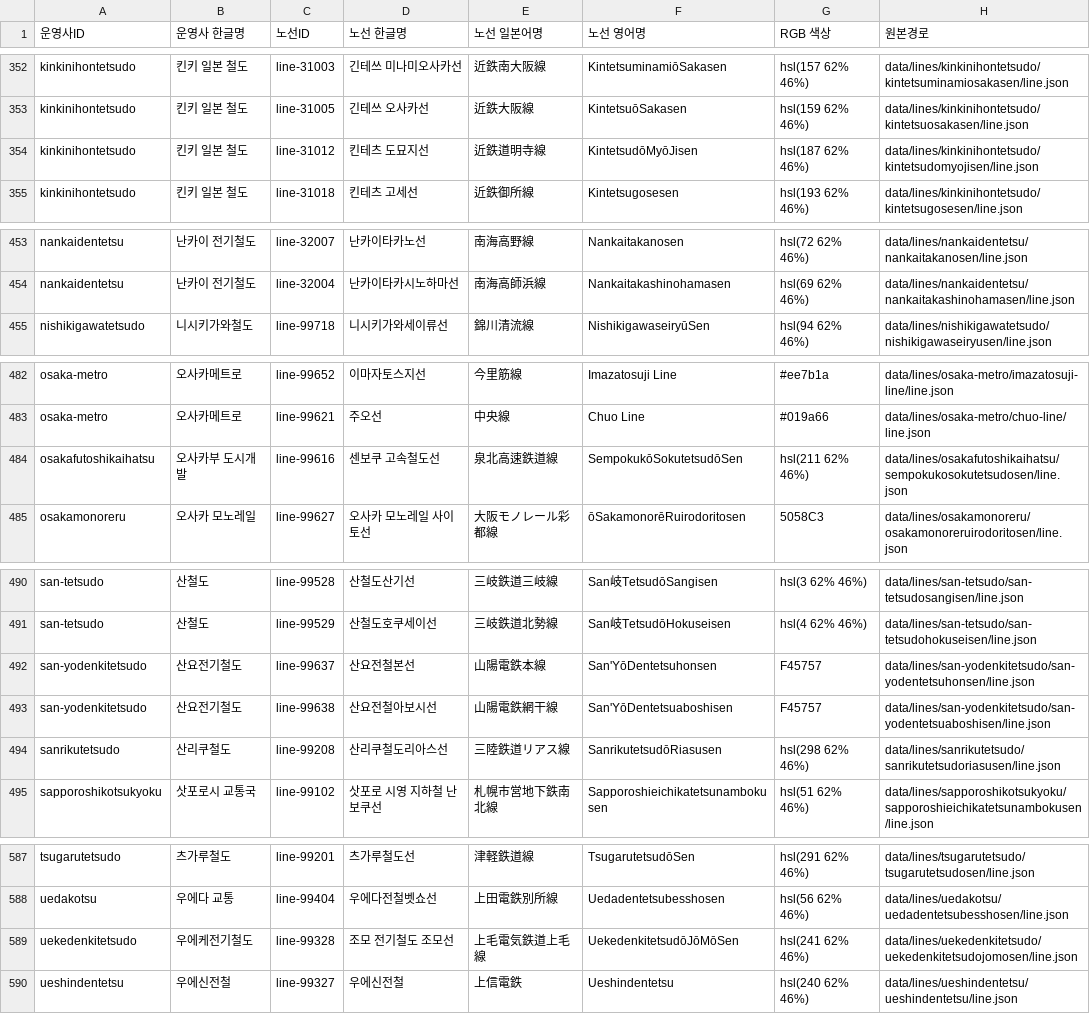
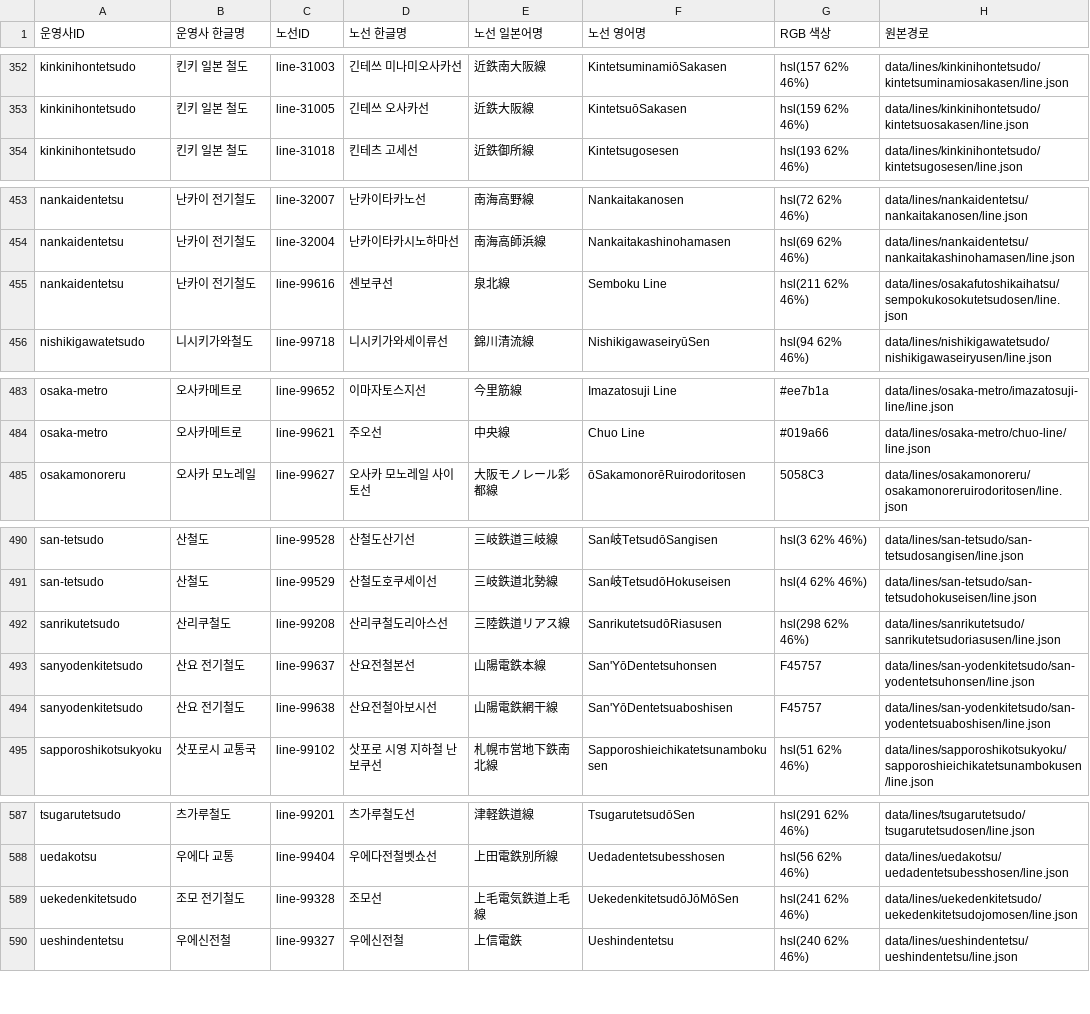
Before and after one commit to s3h0726/SUBTYPE, a CSV file: reports/korean-names/lines.csv, drawn as a sheet; only a part is shown, gaps mark what is left out; removed rows and columns are numbered as before the commit, all else as after; the diff names each change by its address in the sheet, - before the commit and + after, or states it on an @@ line.

```diff
--- a/reports/korean-names/lines.csv
+++ b/reports/korean-names/lines.csv
@@ row 354 moved to row 360: kinkinihontetsudo @@
+row 455: nankaidentetsu | 난카이 전기철도 | line-99616 | 센보쿠선 | 泉北線 | Semboku Line | hsl(211 62% 46%) | data/lines/osakafutoshikaihatsu/sempokukosokutetsudosen/line.json
-row 484: osakafutoshikaihatsu | 오사카부 도시개발 | line-99616 | 센보쿠 고속철도선 | 泉北高速鉄道線 | SempokukōSokutetsudōSen | hsl(211 62% 46%) | data/lines/osakafutoshikaihatsu/sempokukosokutetsudosen/line.json
-row 492: san-yodenkitetsudo | 산요전기철도 | line-99637 | 산요전철본선 | 山陽電鉄本線 | San'YōDentetsuhonsen | F45757 | data/lines/san-yodenkitetsudo/san-yodentetsuhonsen/line.json
-row 493: san-yodenkitetsudo | 산요전기철도 | line-99638 | 산요전철아보시선 | 山陽電鉄網干線 | San'YōDentetsuaboshisen | F45757 | data/lines/san-yodenkitetsudo/san-yodentetsuaboshisen/line.json
+row 493: sanyodenkitetsudo | 산요 전기철도 | line-99637 | 산요전철본선 | 山陽電鉄本線 | San'YōDentetsuhonsen | F45757 | data/lines/san-yodenkitetsudo/san-yodentetsuhonsen/line.json
+row 494: sanyodenkitetsudo | 산요 전기철도 | line-99638 | 산요전철아보시선 | 山陽電鉄網干線 | San'YōDentetsuaboshisen | F45757 | data/lines/san-yodenkitetsudo/san-yodentetsuaboshisen/line.json
-B589 (운영사 한글명): 우에케전기철도
+B589 (운영사 한글명): 조모 전기철도
-D589 (노선 한글명): 조모 전기철도 조모선
+D589 (노선 한글명): 조모선
```
Also changed, not shown: reports/korean-names/operators.csv, reports/korean-names/stations-unique.csv, 2 other files.
